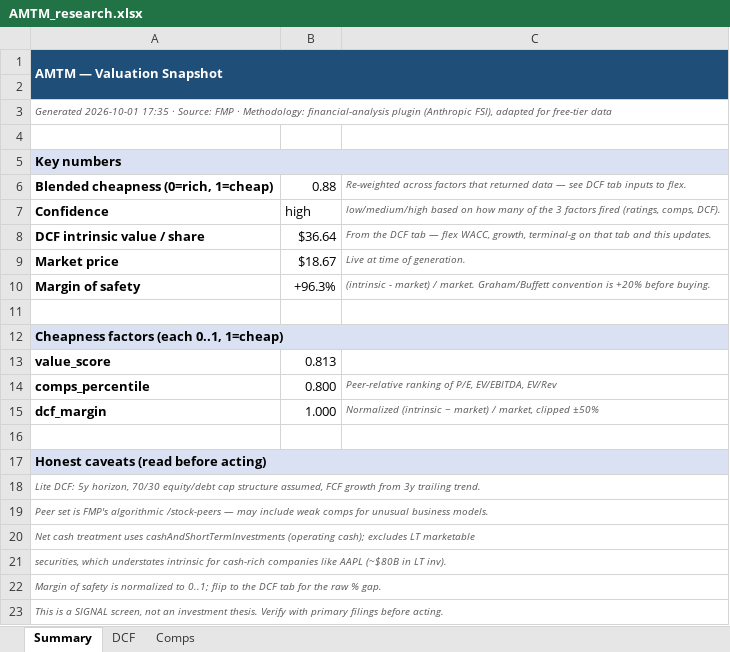
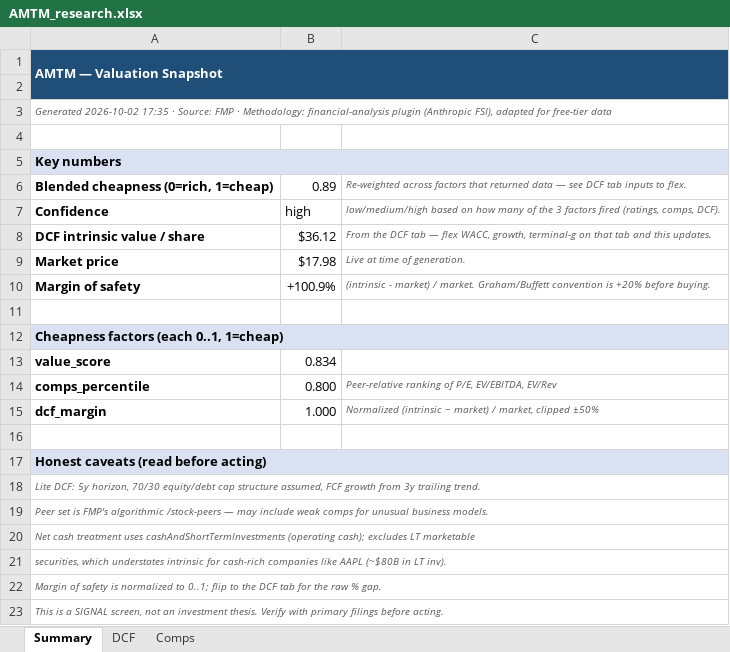
Before and after one commit to fawzisaldana-glitch/stock-alert-app, an Excel workbook: app/reports/AMTM_research.xlsx, sheet Summary, drawn as a sheet; values as stored, in another font and other column widths than the file's, no borders; the diff names each change by its address in the sheet, - before the commit and + after, or states it on an @@ line.

```diff
--- a/app/reports/AMTM_research.xlsx (sheet Summary)
+++ b/app/reports/AMTM_research.xlsx (sheet Summary)
-A3: Generated 2026-10-01 17:35 ·…
+A3: Generated 2026-10-02 17:35 ·…
-B6: 0.88
+B6: 0.89
-B8: $36.64
+B8: $36.12
-B9: $18.67
+B9: $17.98
-B10: +96.3%
+B10: +100.9%
-B13: 0.813
+B13: 0.834
```
Also changed, not shown: sheet Comps, sheet DCF, app/reports/FUL_research.xlsx, app/reports/NONE_research.xlsx, 11 other files.
